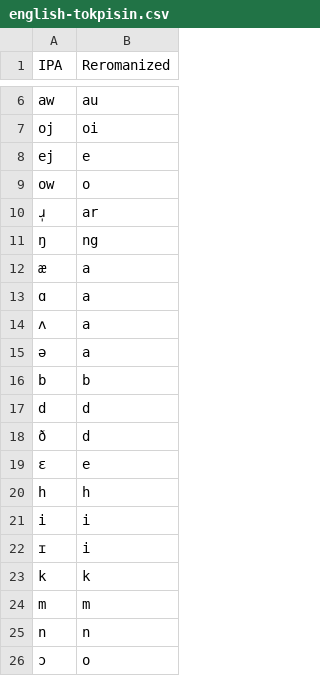
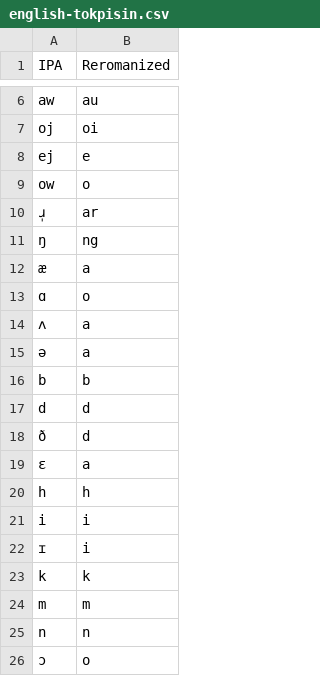
Before and after one commit to dmort27/epitran, a CSV file: epitran/data/reromanize/english-tokpisin.csv, drawn as a sheet; only a part is shown, gaps mark what is left out.

Commit message:
Tok Pisin equivalencies

```diff
--- a/epitran/data/reromanize/english-tokpisin.csv
+++ b/epitran/data/reromanize/english-tokpisin.csv
@@ -12,3 +12,3 @@ ow,o
 æ,a
-ɑ,a
+ɑ,o
 ʌ,a
@@ -18,3 +18,3 @@ d,d
 ð,d
-ɛ,e
+ɛ,a
 h,h
```
